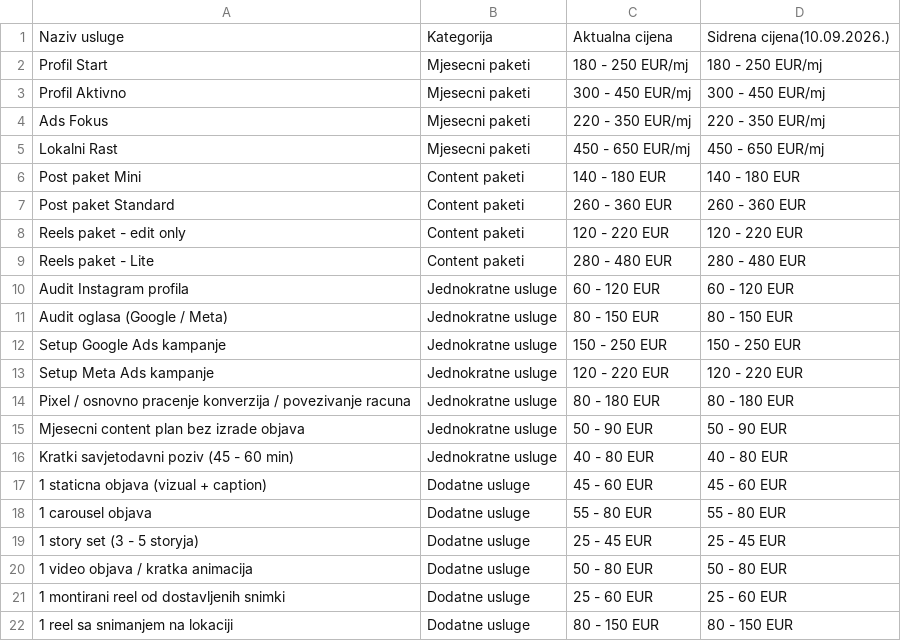
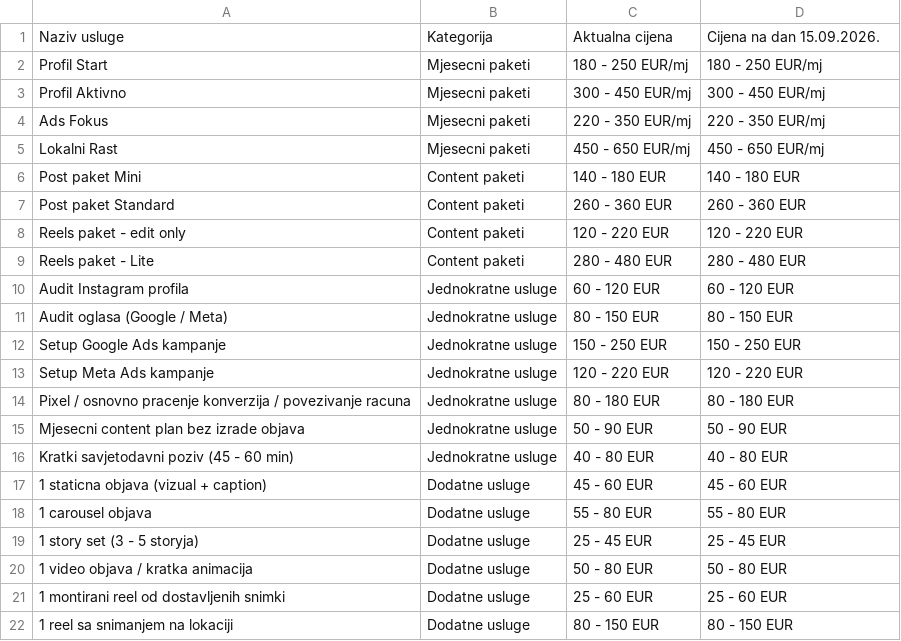
Before and after one commit to vdflow-dotcom/vdflow, a CSV file: cjenik.csv, drawn as a sheet.

Commit message:
Update cjenik.csv

```diff
--- a/cjenik.csv
+++ b/cjenik.csv
@@ -1,2 +1,2 @@
-Naziv usluge,Kategorija,Aktualna cijena,Sidrena cijena(10.09.2026.)
+Naziv usluge,Kategorija,Aktualna cijena,Cijena na dan 15.09.2026.
 Profil Start,Mjesecni paketi,180 - 250 EUR/mj,180 - 250 EUR/mj
```
